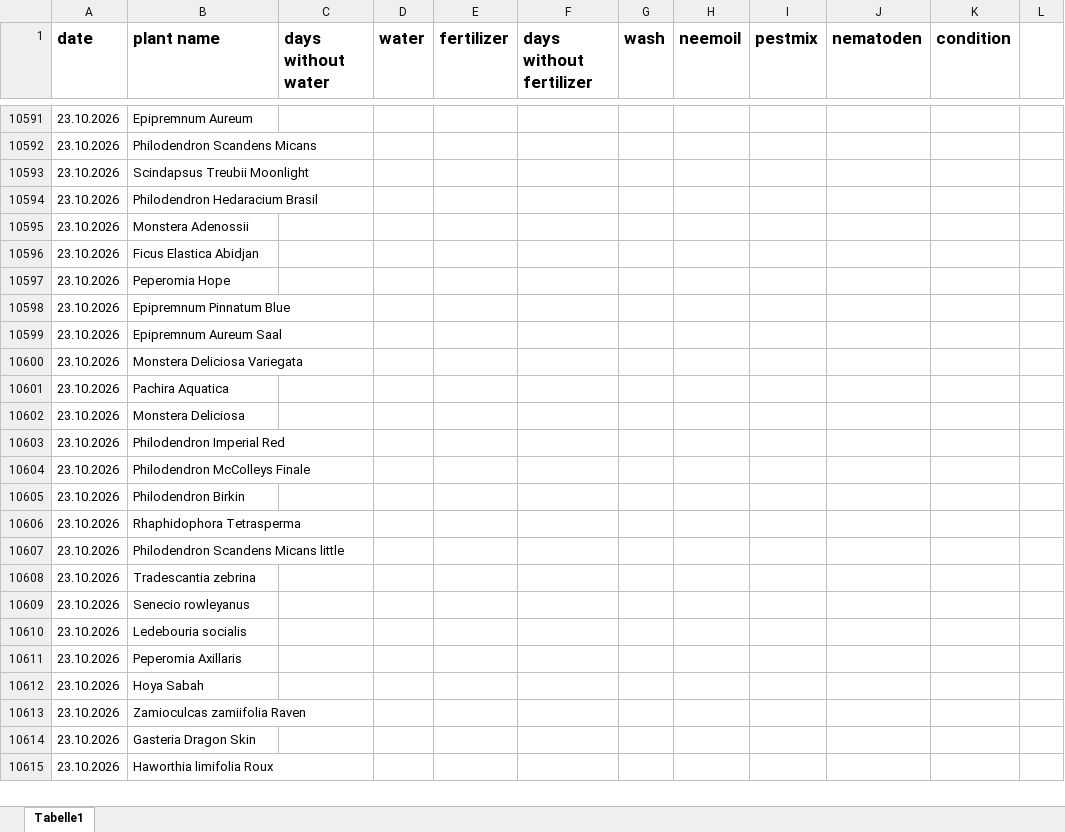
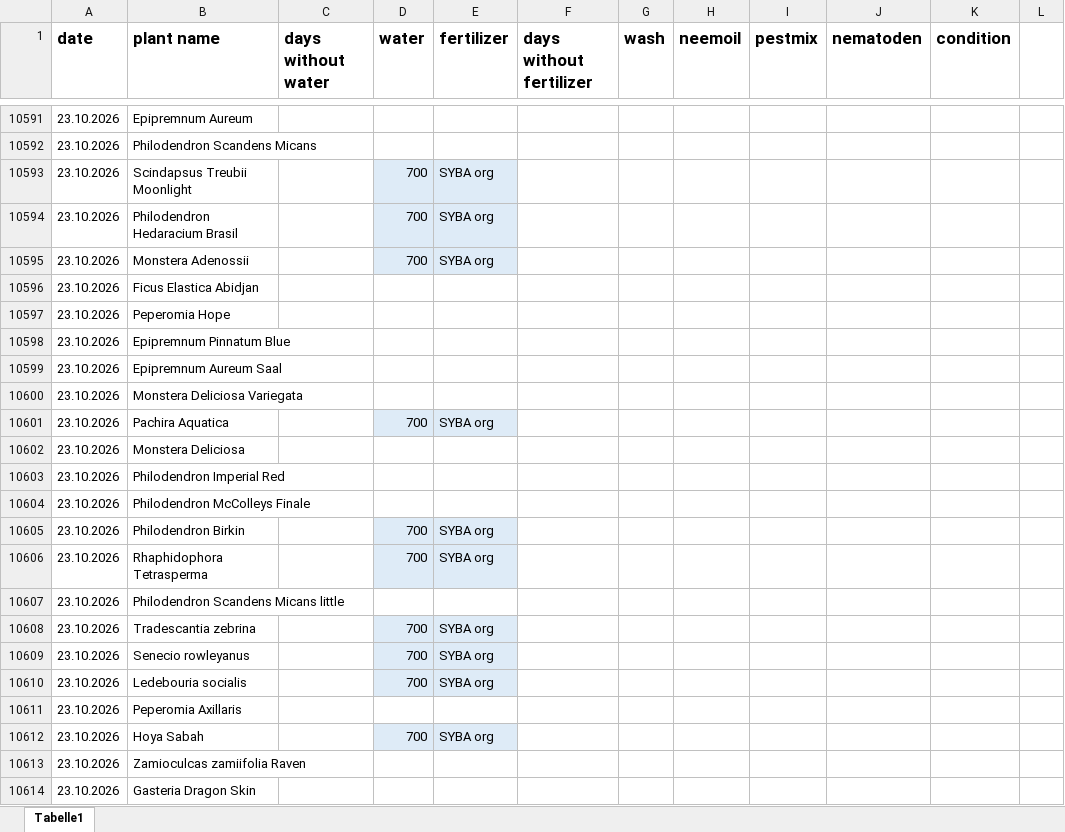
Before and after one commit to Iakithega/blumn, an Excel workbook: data/blumen_data.xlsx, sheet Tabelle1, drawn as a sheet; only a part is shown, gaps mark what is left out; the shorter side is filled out with more unchanged rows; values as stored, in another font and other column widths than the file's, no borders; the diff covers the shown part only; the diff names each change by its address in the sheet, - before the commit and + after, or states it on an @@ line.

```diff
--- a/data/blumen_data.xlsx (sheet Tabelle1)
+++ b/data/blumen_data.xlsx (sheet Tabelle1)
-D10593:D10595 (water): (empty)
+D10593:D10595 (water): 700
-D10593:E10595 fill: none
+D10593:E10595 fill: #DEEBF7
-E10593:E10595 (fertilizer): (empty)
+E10593:E10595 (fertilizer): SYBA org
-D10601 (water): (empty)
+D10601 (water): 700
-D10601:E10601 fill: none
+D10601:E10601 fill: #DEEBF7
-E10601 (fertilizer): (empty)
+E10601 (fertilizer): SYBA org
-D10605:D10606 (water): (empty)
+D10605:D10606 (water): 700
-D10605:E10606 fill: none
+D10605:E10606 fill: #DEEBF7
-E10605:E10606 (fertilizer): (empty)
+E10605:E10606 (fertilizer): SYBA org
-D10608:D10610 (water): (empty)
+D10608:D10610 (water): 700
-D10608:E10610 fill: none
+D10608:E10610 fill: #DEEBF7
-E10608:E10610 (fertilizer): (empty)
+E10608:E10610 (fertilizer): SYBA org
-D10612 (water): (empty)
+D10612 (water): 700
-D10612:E10612 fill: none
+D10612:E10612 fill: #DEEBF7
-E10612 (fertilizer): (empty)
+E10612 (fertilizer): SYBA org
```
Also changed, not shown: 351 added rows elsewhere in this sheet.
